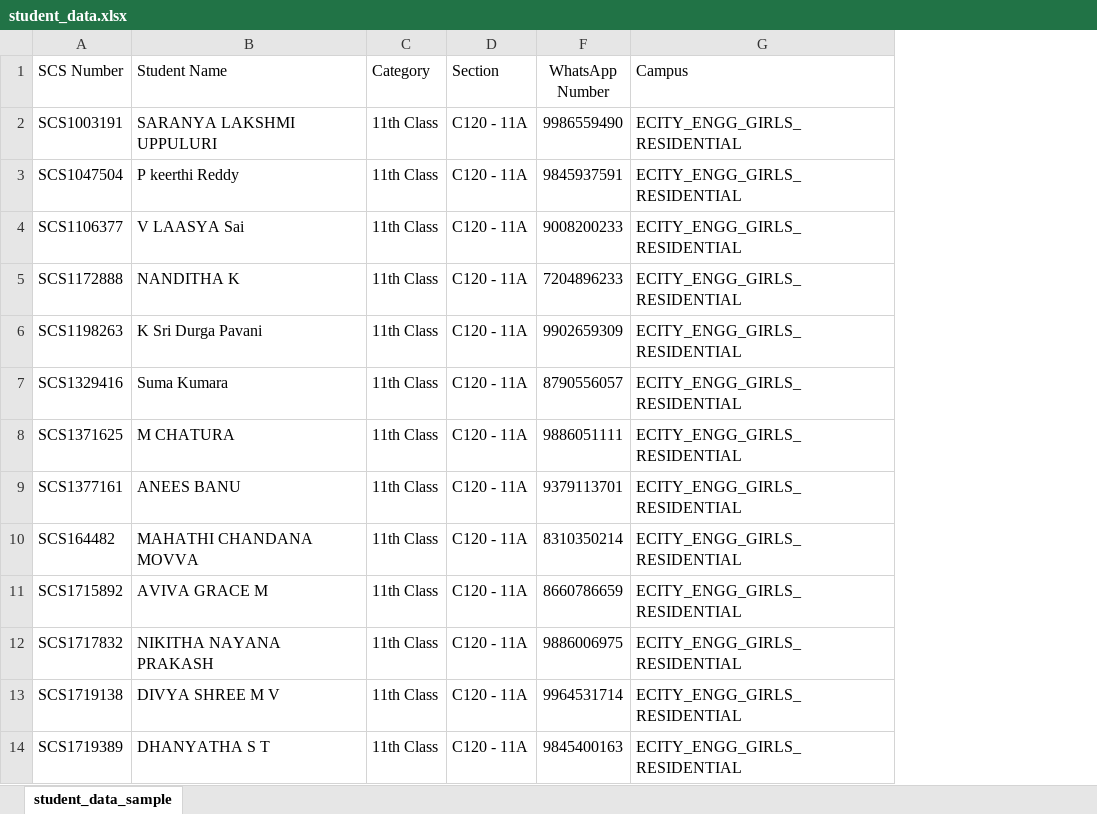
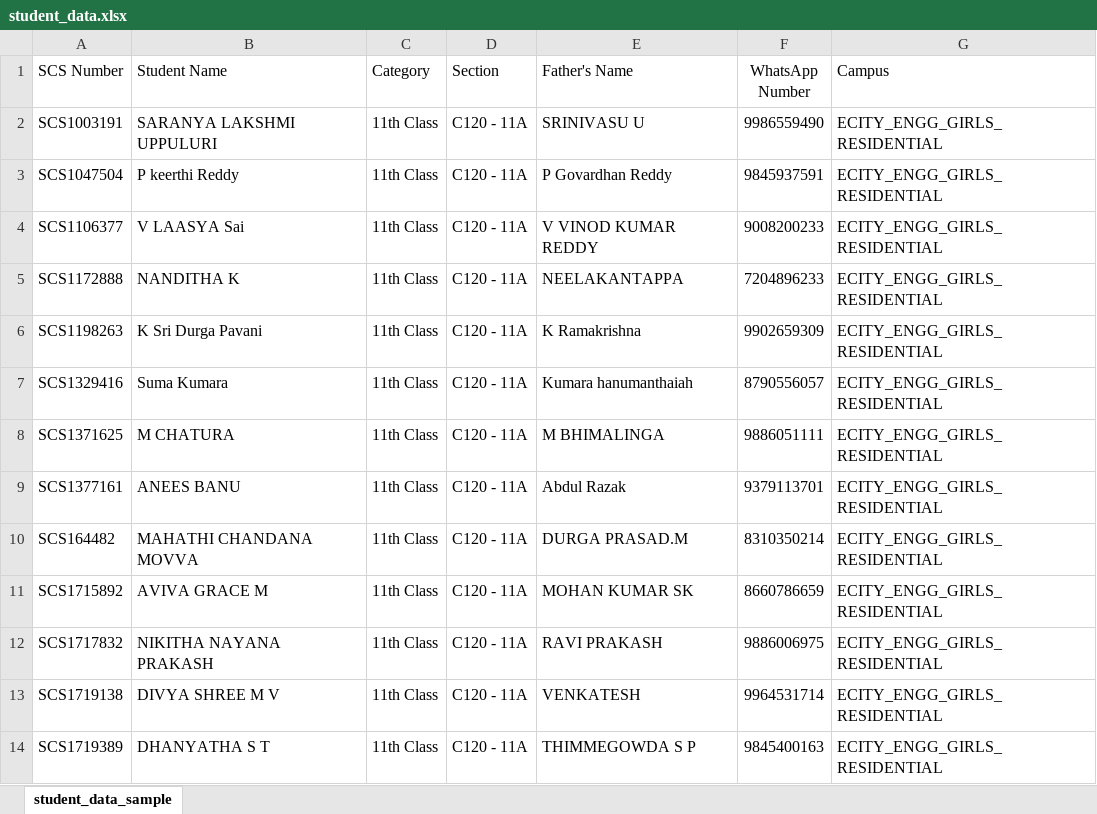
Before and after one commit to College-Outpass/College-Outpass, an Excel workbook: public/student_data.xlsx, sheet student_data_sample, drawn as a sheet; only a part is shown; values as stored, in another font and other column widths than the file's, no borders; the diff names each change by its address in the sheet, - before the commit and + after, or states it on an @@ line.

Commit message:
completed the integration of the manual WhatsApp entry, autofill, data preservation, and the Principal dashboard UI update

```diff
--- a/public/student_data.xlsx (sheet student_data_sample)
+++ b/public/student_data.xlsx (sheet student_data_sample)
@@ column E (Father's Name) unhidden, rows 2-14: SRINIVASU U | P Govardhan Reddy | V VINOD KUMAR REDDY | NEELAKANTAPPA | K Ramakrishna | Kumara hanumanthaiah | M BHIMALINGA | Abdul Razak | DURGA PRASAD.M | MOHAN KUMAR SK | RAVI PRAKASH | VENKATESH | THIMMEGOWDA S P @@
```
Also changed, not shown: 8 other files.
